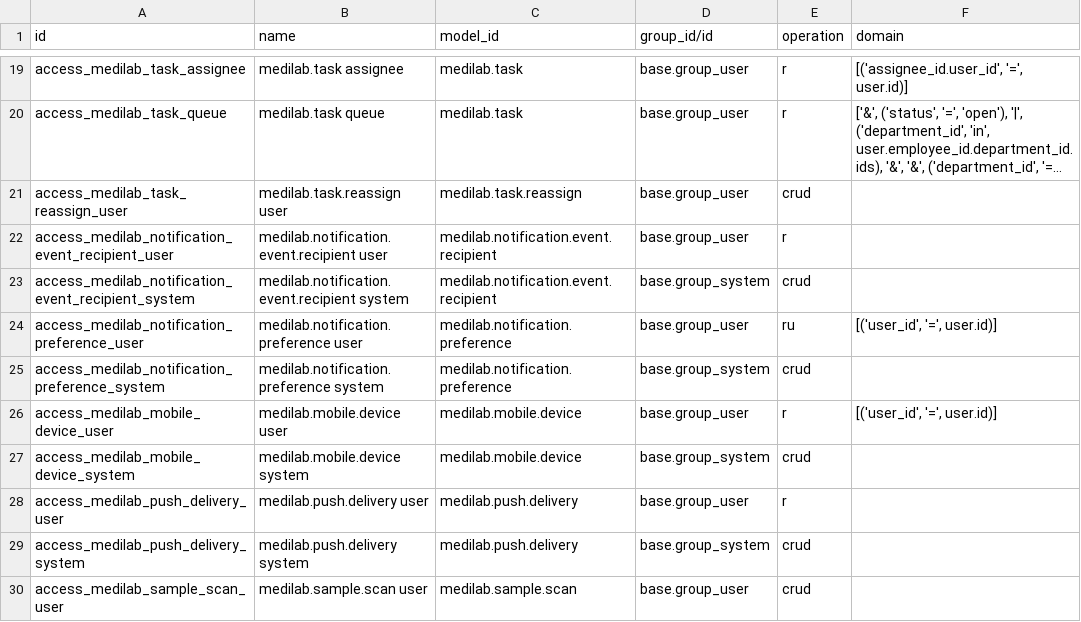
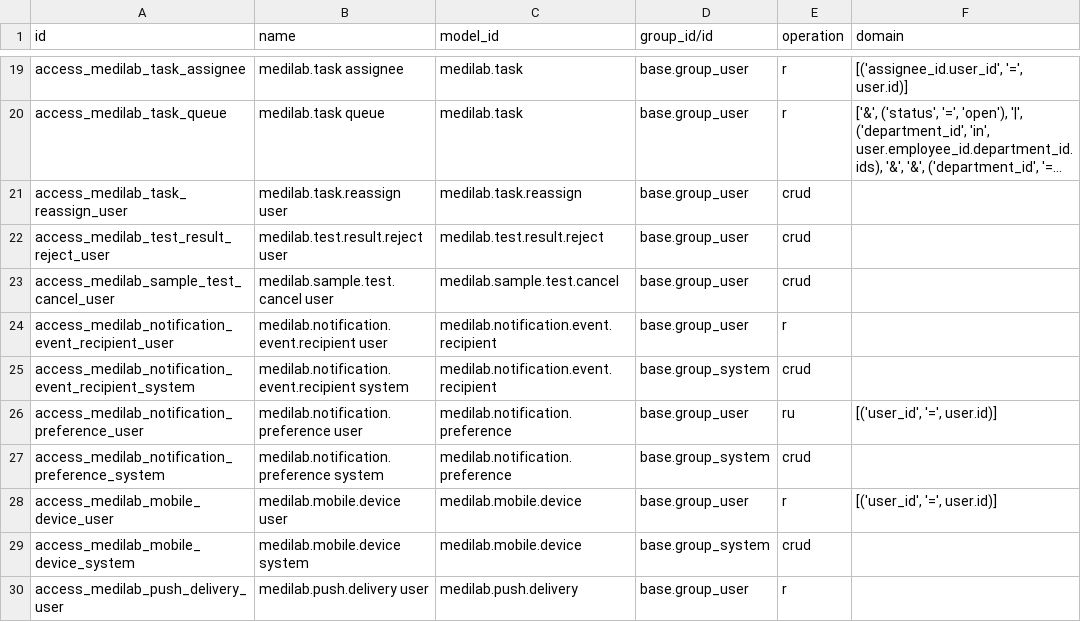
Before and after one commit to SoltuneMontepre/medilab, a CSV file: src/core/modules/sol_laboratory/security/ir.access.csv, drawn as a sheet; only a part is shown, gaps mark what is left out; the shorter side is filled out with more unchanged rows; long unchanged cells end in …; the diff names each change by its address in the sheet, - before the commit and + after, or states it on an @@ line.

Commit message:
[feat] | #23 Results, approval and test cancellation

```diff
--- a/src/core/modules/sol_laboratory/security/ir.access.csv
+++ b/src/core/modules/sol_laboratory/security/ir.access.csv
+row 22: access_medilab_test_result_reject_user | medilab.test.result.reject user | medilab.test.result.reject | base.group_user | crud
+row 23: access_medilab_sample_test_cancel_user | medilab.sample.test.cancel user | medilab.sample.test.cancel | base.group_user | crud
```
Also changed, not shown: 36 other files.
